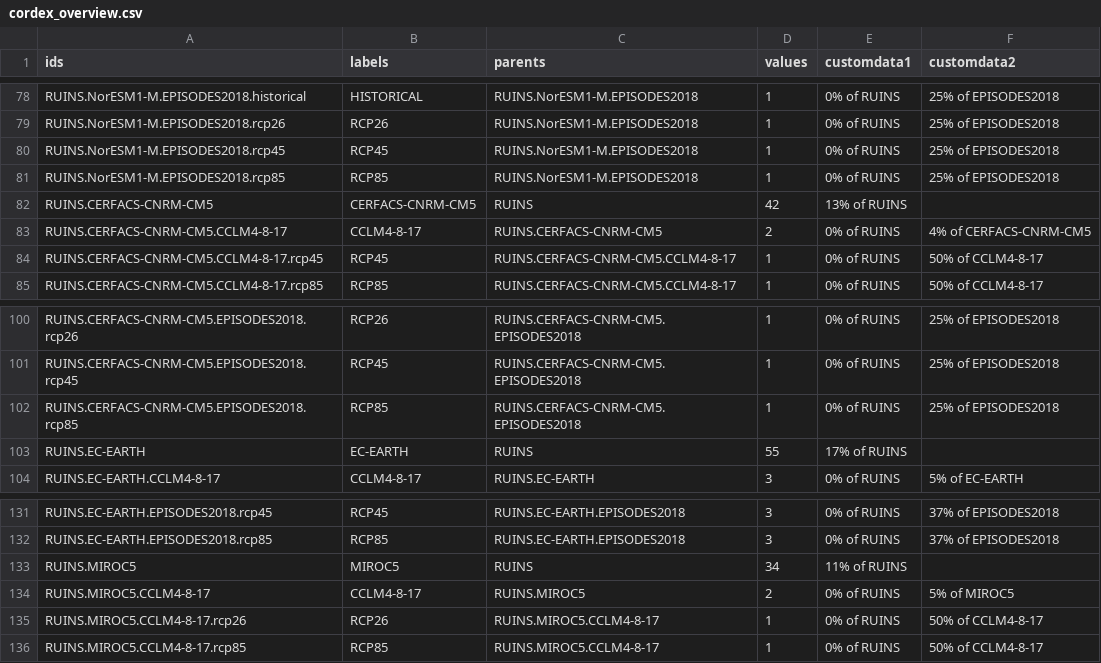
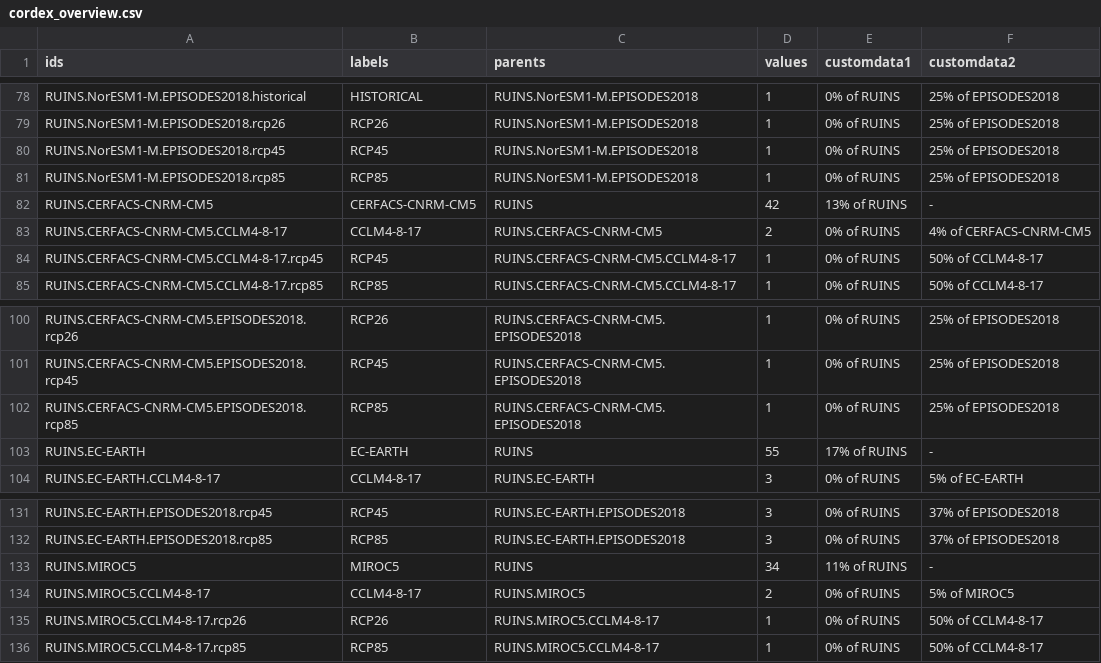
Before and after one commit to jonaslenz/RUINSapp, a CSV file: data/cordex_overview.csv, drawn as a sheet; only a part is shown, gaps mark what is left out; the diff covers the shown part only.

```diff
--- a/data/cordex_overview.csv
+++ b/data/cordex_overview.csv
@@ -81,3 +81,3 @@ RUINS.NorESM1-M.EPISODES2018.rcp45,RCP45,RUINS.NorESM1-M.EPISODES2018,1,0% of RU
 RUINS.NorESM1-M.EPISODES2018.rcp85,RCP85,RUINS.NorESM1-M.EPISODES2018,1,0% of RUINS,25% of EPISODES2018
-RUINS.CERFACS-CNRM-CM5,CERFACS-CNRM-CM5,RUINS,42,13% of RUINS,
+RUINS.CERFACS-CNRM-CM5,CERFACS-CNRM-CM5,RUINS,42,13% of RUINS,-
 RUINS.CERFACS-CNRM-CM5.CCLM4-8-17,CCLM4-8-17,RUINS.CERFACS-CNRM-CM5,2,0% of RUINS,4% of CERFACS-CNRM-CM5
@@ -102,3 +102,3 @@ RUINS.CERFACS-CNRM-CM5.EPISODES2018.rcp45,RCP45,RUINS.CERFACS-CNRM-CM5.EPISODES2
 RUINS.CERFACS-CNRM-CM5.EPISODES2018.rcp85,RCP85,RUINS.CERFACS-CNRM-CM5.EPISODES2018,1,0% of RUINS,25% of EPISODES2018
-RUINS.EC-EARTH,EC-EARTH,RUINS,55,17% of RUINS,
+RUINS.EC-EARTH,EC-EARTH,RUINS,55,17% of RUINS,-
 RUINS.EC-EARTH.CCLM4-8-17,CCLM4-8-17,RUINS.EC-EARTH,3,0% of RUINS,5% of EC-EARTH
@@ -132,3 +132,3 @@ RUINS.EC-EARTH.EPISODES2018.rcp45,RCP45,RUINS.EC-EARTH.EPISODES2018,3,0% of RUIN
 RUINS.EC-EARTH.EPISODES2018.rcp85,RCP85,RUINS.EC-EARTH.EPISODES2018,3,0% of RUINS,37% of EPISODES2018
-RUINS.MIROC5,MIROC5,RUINS,34,11% of RUINS,
+RUINS.MIROC5,MIROC5,RUINS,34,11% of RUINS,-
 RUINS.MIROC5.CCLM4-8-17,CCLM4-8-17,RUINS.MIROC5,2,0% of RUINS,5% of MIROC5
```
Also changed, not shown: 8 edited cells elsewhere in this file, 1 other file.
